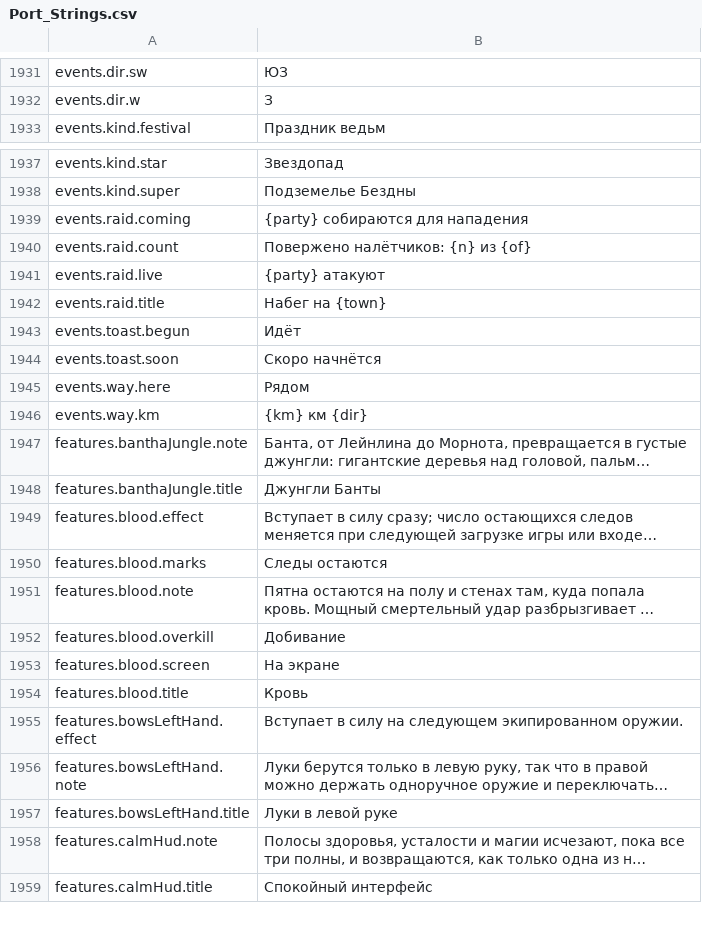
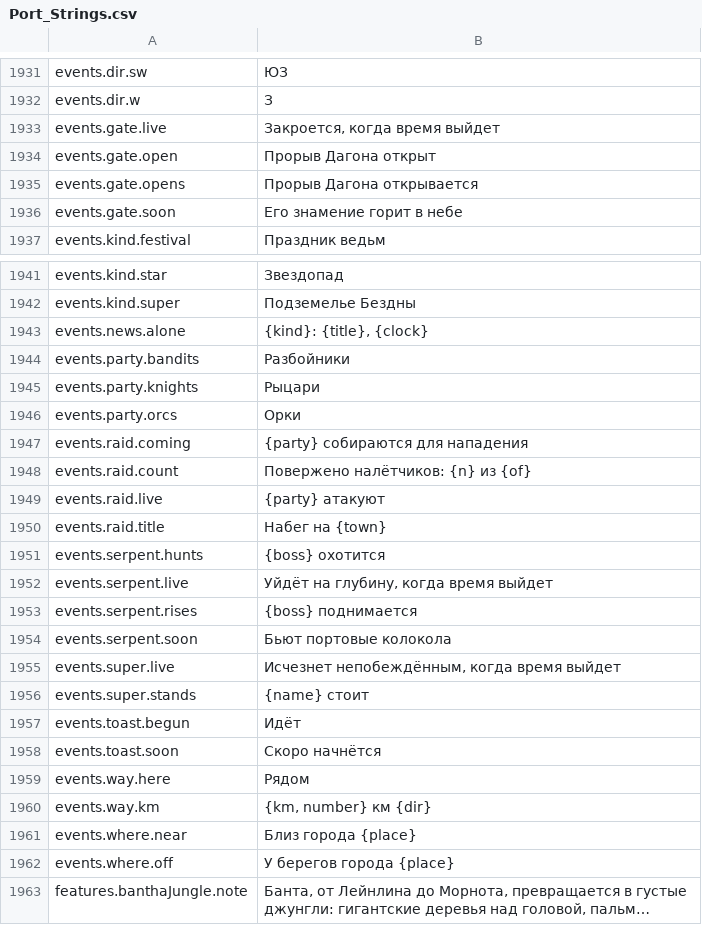
Before and after one commit to Hazerre/daggerfall-js-source, a CSV file: locales/ru/Port_Strings.csv, drawn as a sheet; only a part is shown, gaps mark what is left out; the shorter side is filled out with more unchanged rows; long unchanged cells end in …; addresses are those after the commit; the diff covers the shown part only; the diff names each change by its address in the sheet, - before the commit and + after, or states it on an @@ line.

```diff
--- a/locales/ru/Port_Strings.csv
+++ b/locales/ru/Port_Strings.csv
+row 1933: events.gate.live | Закроется, когда время выйдет
+row 1934: events.gate.open | Прорыв Дагона открыт
+row 1935: events.gate.opens | Прорыв Дагона открывается
+row 1936: events.gate.soon | Его знамение горит в небе
+row 1943: events.news.alone | {kind}: {title}, {clock}
+row 1944: events.party.bandits | Разбойники
+row 1945: events.party.knights | Рыцари
+row 1946: events.party.orcs | Орки
+row 1951: events.serpent.hunts | {boss} охотится
+row 1952: events.serpent.live | Уйдёт на глубину, когда время выйдет
+row 1953: events.serpent.rises | {boss} поднимается
+row 1954: events.serpent.soon | Бьют портовые колокола
+row 1955: events.super.live | Исчезнет непобеждённым, когда время выйдет
+row 1956: events.super.stands | {name} стоит
-B1960: {km} км {dir}
+B1960: {km, number} км {dir}
+row 1961: events.where.near | Близ города {place}
+row 1962: events.where.off | У берегов города {place}
```
Also changed, not shown: 1 added row and 2 edited cells elsewhere in this file, locales/bg/Port_Strings.csv, locales/de/Port_Strings.csv, 53 other files.
